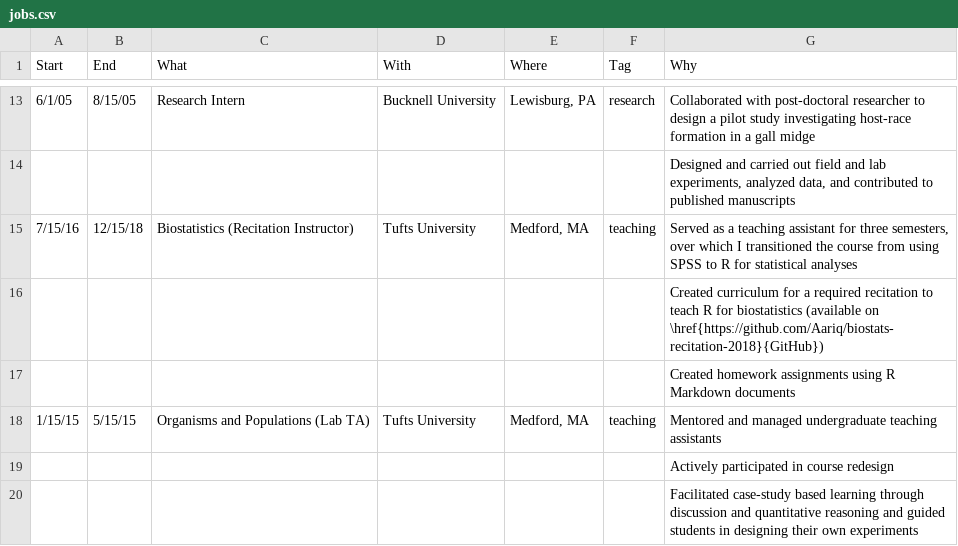
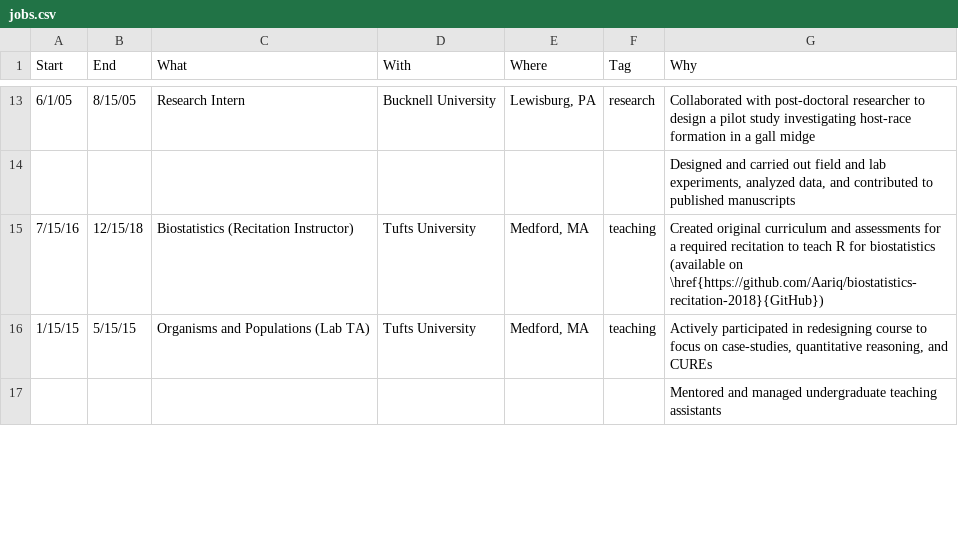
Before and after one commit to Aariq/curriculum-vitae, a CSV file: data/jobs.csv, drawn as a sheet; only a part is shown, gaps mark what is left out; the diff covers the shown part only.

Commit message:
tweaks to experience bullet points

```diff
--- a/data/jobs.csv
+++ b/data/jobs.csv
@@ -14,7 +14,4 @@ Start,End,What,With,Where,Tag,Why
 ,,,,,,"Designed and carried out field and lab experiments, analyzed data, and contributed to published manuscripts"
-7/15/16,12/15/18,Biostatistics (Recitation Instructor),Tufts University,"Medford, MA",teaching,"Served as a teaching assistant for three semesters, over which I transitioned the course from using SPSS to R for statistical analyses"
-,,,,,,Created curriculum for a required recitation to teach R for biostatistics (available on \href{https://github.com/Aariq/biostats-recitation-2018}{GitHub})
-,,,,,,Created homework assignments using R Markdown documents
-1/15/15,5/15/15,Organisms and Populations (Lab TA),Tufts University,"Medford, MA",teaching,Mentored and managed undergraduate teaching assistants
-,,,,,,Actively participated in course redesign
-,,,,,,Facilitated case-study based learning through discussion and quantitative reasoning and guided students in designing their own experiments
+7/15/16,12/15/18,Biostatistics (Recitation Instructor),Tufts University,"Medford, MA",teaching,Created original curriculum and assessments for a required recitation to teach R for biostatistics (available on \href{https://github.com/Aariq/biostatistics-recitation-2018}{GitHub})
+1/15/15,5/15/15,Organisms and Populations (Lab TA),Tufts University,"Medford, MA",teaching,"Actively participated in redesigning course to focus on case-studies, quantitative reasoning, and CUREs"
+,,,,,,Mentored and managed undergraduate teaching assistants
```
Also changed, not shown: 1 added row, 2 removed rows and 7 edited cells elsewhere in this file.
